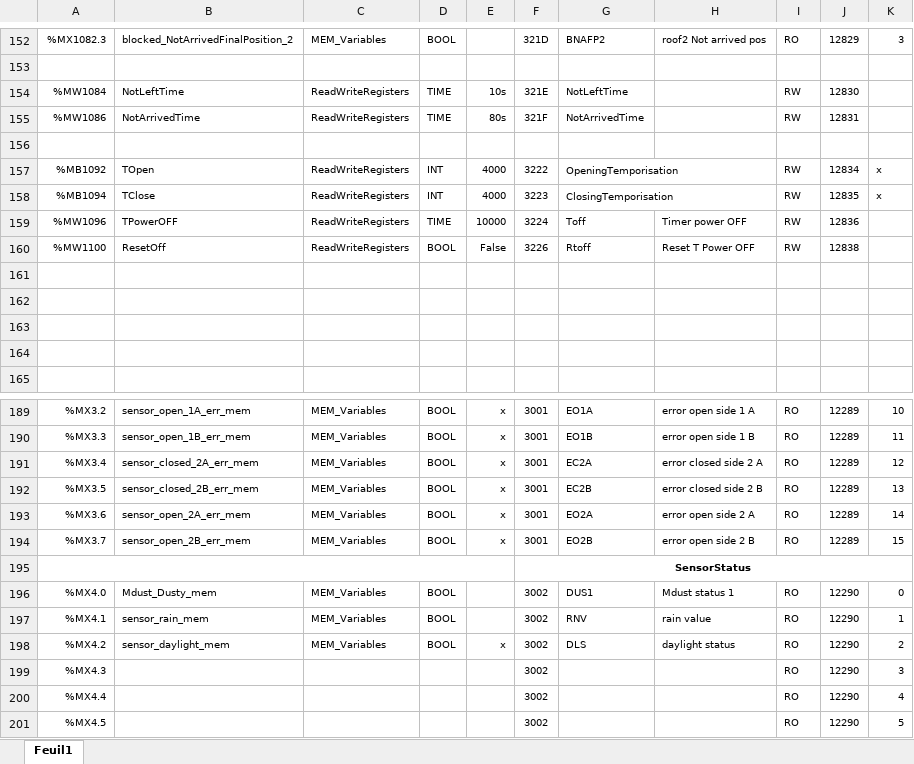
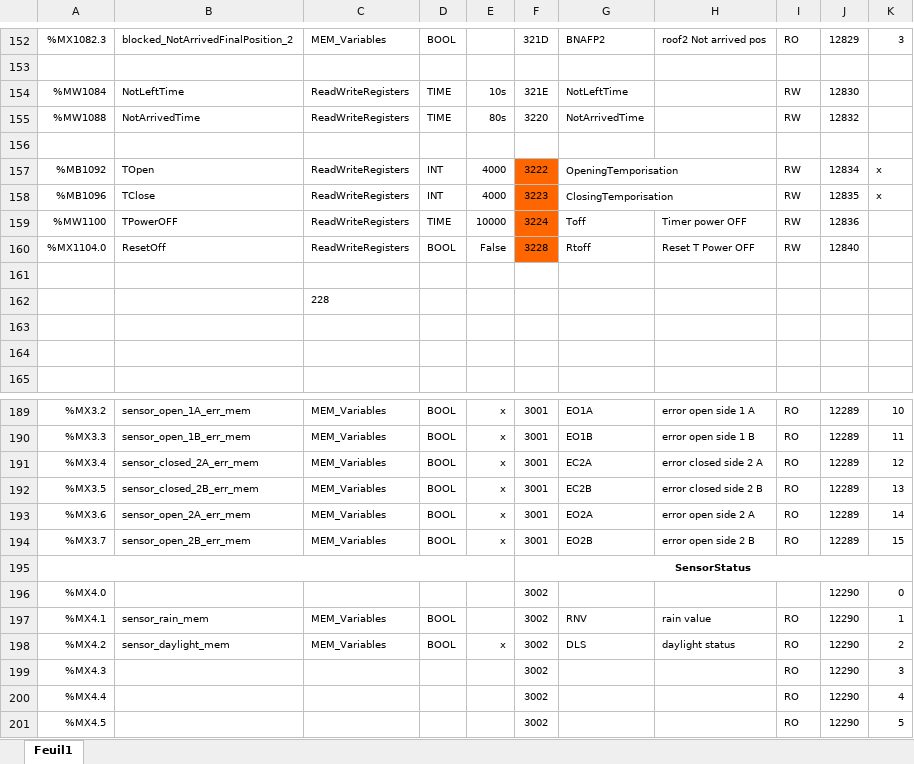
Before and after one commit to NGTS/Beckhoff, an Excel workbook: CX8090_Building/BeckhoffMemoryAllocationTable.xlsx, sheet Feuil1, drawn as a sheet; only a part is shown, gaps mark what is left out; values as stored, in another font and other column widths than the file's, no borders; the diff covers the shown part only; the diff names each change by its address in the sheet, - before the commit and + after, or states it on an @@ line.

```diff
--- a/CX8090_Building/BeckhoffMemoryAllocationTable.xlsx (sheet Feuil1)
+++ b/CX8090_Building/BeckhoffMemoryAllocationTable.xlsx (sheet Feuil1)
-A155: %MW1086
+A155: %MW1088
-F155: 321F
+F155: 3220
-J155: 12831
+J155: 12832
-F157:F160 fill: none
+F157:F160 fill: #FF6600
-A158: %MB1094
+A158: %MB1096
-A159: %MW1096
+A159: %MW1100
-A160: %MW1100
+A160: %MX1104.0
-F160: 3226
+F160: 3228
-J160: 12838
+J160: 12840
-C162: (empty)
+C162: 228
-B196: Mdust_Dusty_mem
+B196: (empty)
-C196: MEM_Variables
+C196: (empty)
-D196: BOOL
+D196: (empty)
-G196: DUS1
+G196: (empty)
-H196: Mdust status 1
+H196: (empty)
-I196: RO
+I196: (empty)
```
Also changed, not shown: cell formats elsewhere in this sheet, 19 other files.
